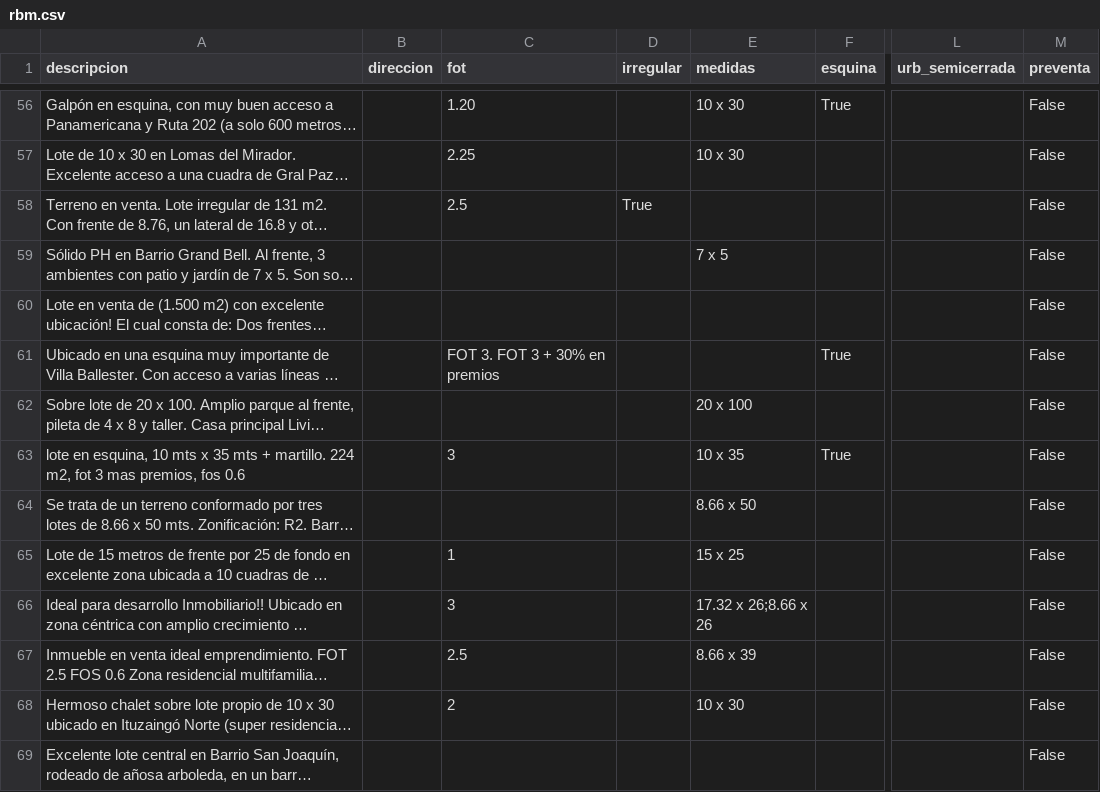
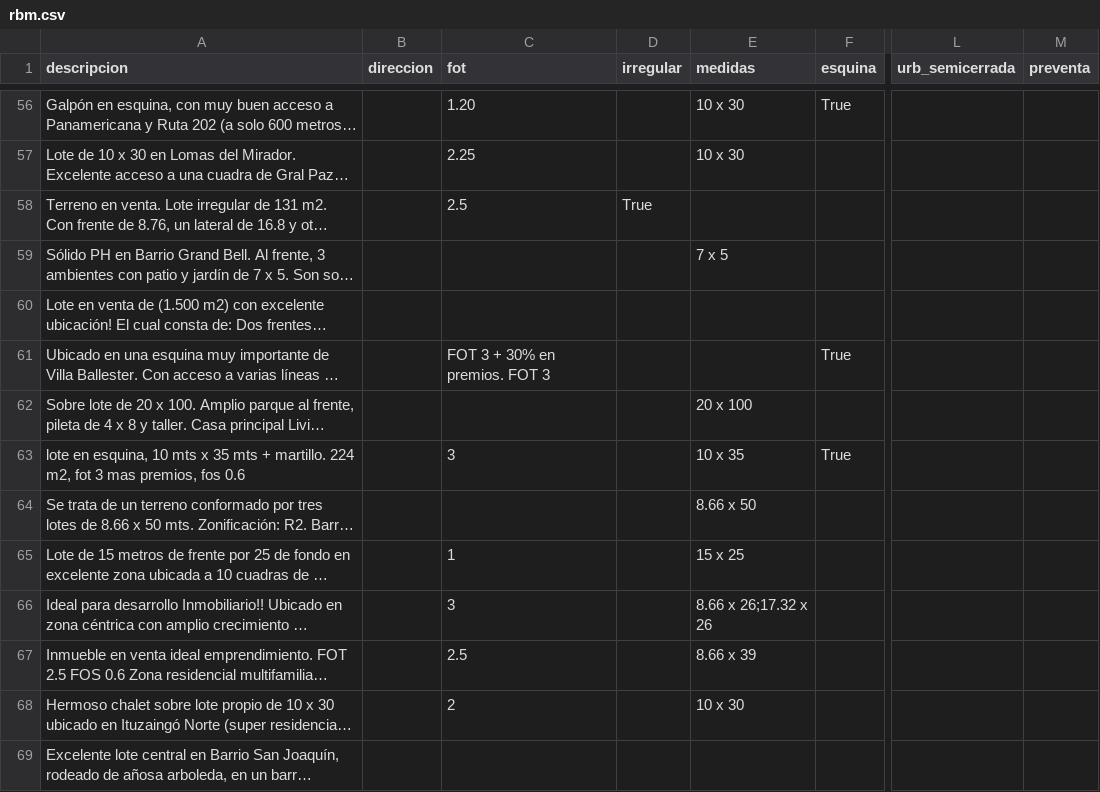
Before and after one commit to cientopolis/OVS-extractor-idis, a CSV file: output/rbm.csv, drawn as a sheet; only a part is shown, gaps mark what is left out; long unchanged cells end in …; the diff covers the shown part only; the diff names each change by its address in the sheet, - before the commit and + after, or states it on an @@ line.

Commit message:
feat: resultados preventa

```diff
--- a/output/rbm.csv
+++ b/output/rbm.csv
-M56:M69 (preventa): False
+M56:M69 (preventa): (empty)
-C61 (fot): FOT 3. FOT 3 + 30% en premios
+C61 (fot): FOT 3 + 30% en premios. FOT 3
-E66 (medidas): 17.32 x 26;8.66 x 26
+E66 (medidas): 8.66 x 26;17.32 x 26
```
Also changed, not shown: 154 edited cells elsewhere in this file, 1 other file.
